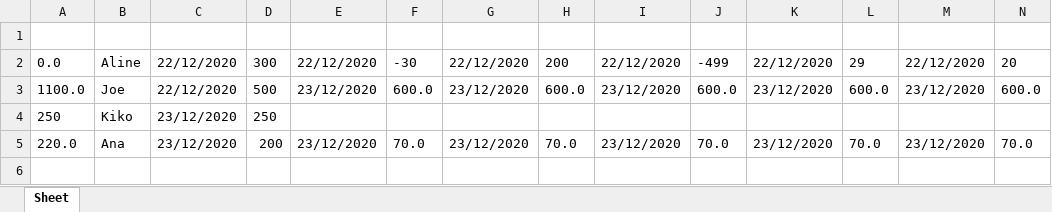
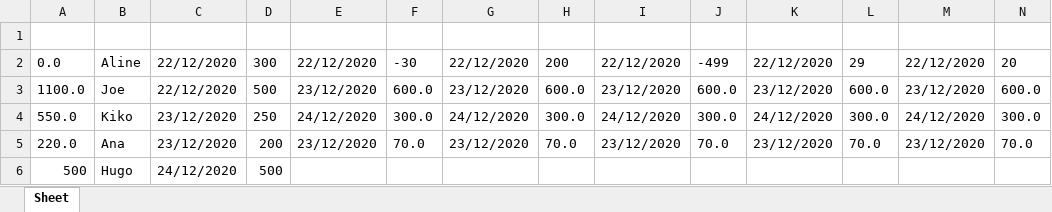
Before and after one commit to rafaelmaframg/debt-book-Caderneta-de-Dividas, an Excel workbook: devedores.xlsx, sheet Sheet, drawn as a sheet; only a part is shown; values as stored, in another font and other column widths than the file's, no borders; removed rows and columns are numbered as before the commit, all else as after; rows hold the shown columns only; the diff names each change by its address in the sheet, - before the commit and + after, or states it on an @@ line.

```diff
--- a/devedores.xlsx (sheet Sheet)
+++ b/devedores.xlsx (sheet Sheet)
-row 4: 250 | Kiko | 23/12/2020 | 250
+row 4: 550.0 | Kiko | 23/12/2020 | 250 | 24/12/2020 | 300.0 | 24/12/2020 | 300.0 | 24/12/2020 | 300.0 | 24/12/2020 | 300.0 | 24/12/2020 | 300.0
+row 6: 500 | Hugo | 24/12/2020 | 500
```
Also changed, not shown: 5 other files.
